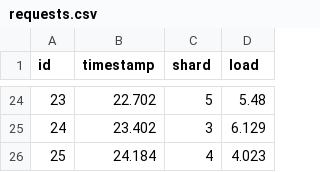
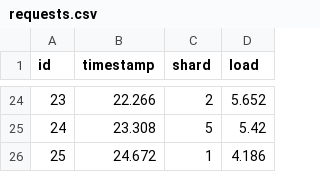
Before and after one commit to pientaa/lb-simulator, a CSV file: generator/requests.csv, drawn as a sheet; only a part is shown, gaps mark what is left out; the diff covers the shown part only.

Commit message:
Refactored load vectors generator

```diff
--- a/generator/requests.csv
+++ b/generator/requests.csv
@@ -24,3 +24,3 @@ id, timestamp, shard, load
-23,22.702,5,5.48
-24,23.402,3,6.129
-25,24.184,4,4.023
+23,22.266,2,5.652
+24,23.308,5,5.42
+25,24.672,1,4.186
```
Also changed, not shown: 64 edited cells elsewhere in this file, 2 other files.
